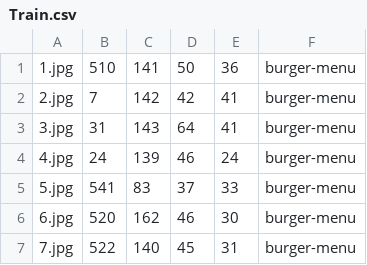
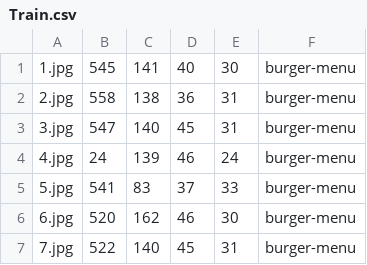
Before and after one commit to Krilaria/Burger_Dataset, a CSV file: Train.csv, drawn as a sheet; only a part is shown.

Commit message:
Update Train.csv

```diff
--- a/Train.csv
+++ b/Train.csv
@@ -1,4 +1,4 @@
-1.jpg,510,141,50,36,burger-menu
-2.jpg,7,142,42,41,burger-menu
-3.jpg,31,143,64,41,burger-menu
+1.jpg,545,141,40,30,burger-menu
+2.jpg,558,138,36,31,burger-menu
+3.jpg,547,140,45,31,burger-menu
 4.jpg,24,139,46,24,burger-menu
```
